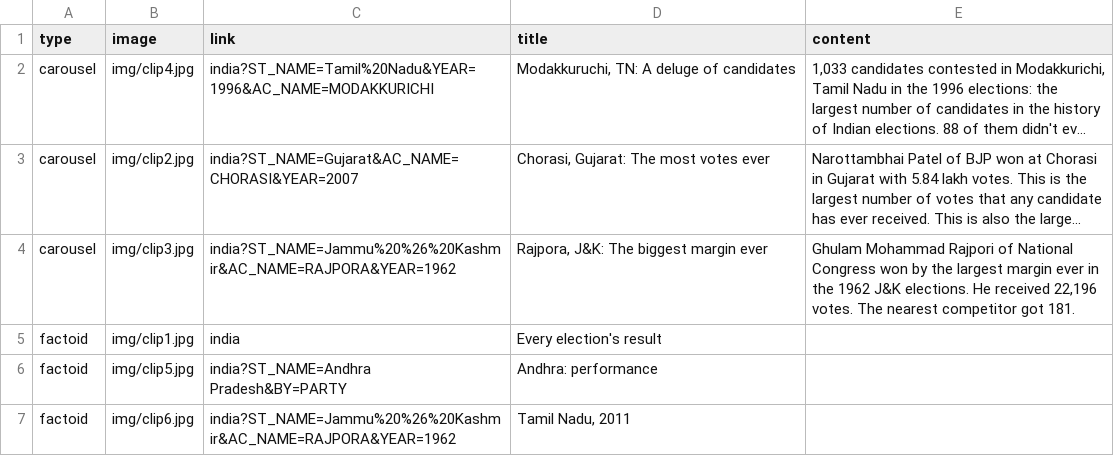
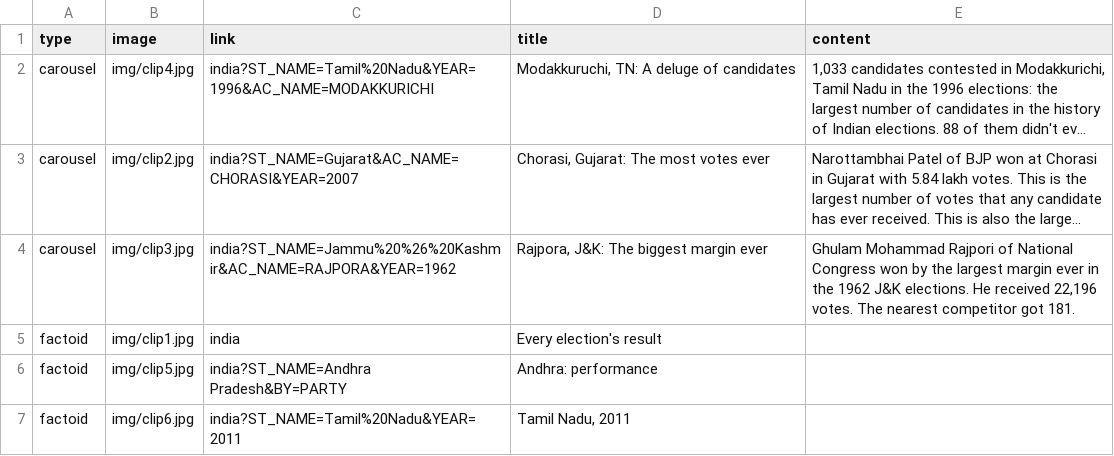
Before and after one commit to tswaroop/election, a CSV file: facts.csv, drawn as a sheet; long unchanged cells end in ….

```diff
--- a/facts.csv
+++ b/facts.csv
@@ -6,2 +6,2 @@ factoid,img/clip1.jpg,india,Every election's result,
 factoid,img/clip5.jpg,india?ST_NAME=Andhra Pradesh&BY=PARTY,Andhra: performance,
-factoid,img/clip6.jpg,india?ST_NAME=Jammu%20%26%20Kashmir&AC_NAME=RAJPORA&YEAR=1962,"Tamil Nadu, 2011",
+factoid,img/clip6.jpg,india?ST_NAME=Tamil%20Nadu&YEAR=2011,"Tamil Nadu, 2011",
```
Also changed, not shown: 1 other file.
